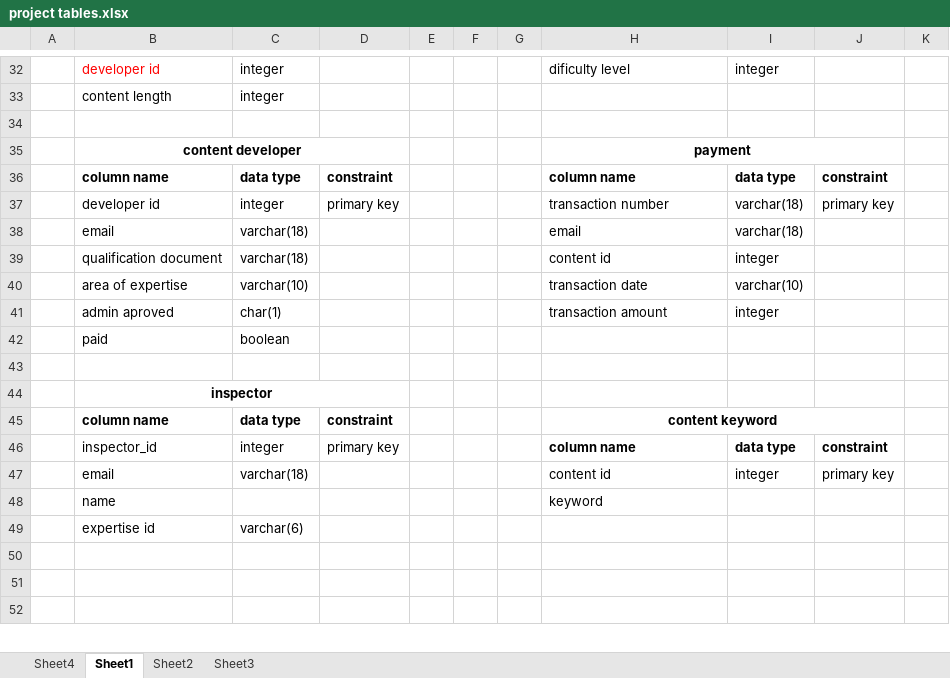
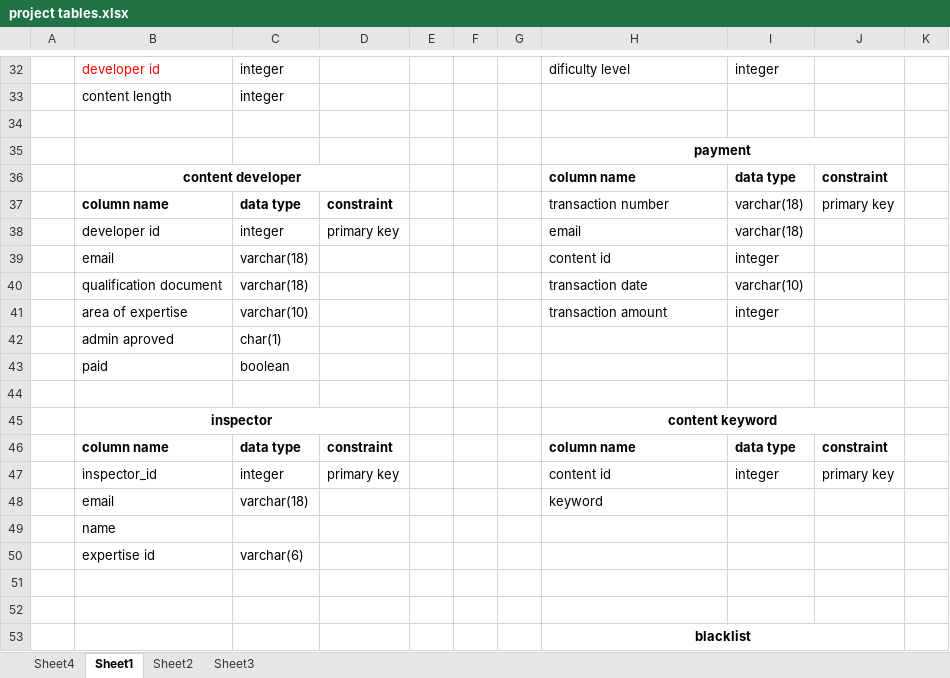
Before and after one commit to Bsccs/tutorial-site, an Excel workbook: project tables.xlsx, sheet Sheet1, drawn as a sheet; only a part is shown, gaps mark what is left out; the shorter side is filled out with more unchanged rows; values as stored, in another font and other column widths than the file's, no borders; removed rows and columns are numbered as before the commit, all else as after; the diff covers the shown part only; the diff names each change by its address in the sheet, - before the commit and + after, or states it on an @@ line.

Commit message:
Add files via upload

```diff
--- a/project tables.xlsx (sheet Sheet1)
+++ b/project tables.xlsx (sheet Sheet1)
-B35: content developer
+B35: (empty)
-B35:D35 merged
+row 36:  | content developer |  |  |  |  |  | column name | data type | constraint
-H37: column name
+H37: transaction number
-H37:J37 bold: on
+H37:J37 bold: off
-I37: data type
+I37: varchar(18)
-J37: constraint
+J37: primary key
-H38: transaction number
+H38: email
-J38: primary key
+J38: (empty)
-row 38:  | email | varchar(18) |  |  |  |  | email | varchar(18)
-B39: qualification document
+B39: email
-B40: area of expertise
+B40: qualification document
-C40: varchar(10)
+C40: varchar(18)
-B41: admin aproved
+B41: area of expertise
-C41: char(1)
+C41: varchar(10)
+row 42:  | admin aproved | char(1)
-H45: (empty)
+H45: content keyword
+H45:J45 merged
-H46: content keyword
+H46: column name
-H46 alignment: center
+H46 alignment: left
-H45:J45 merged
-I46: (empty)
+I46: data type
-J46: (empty)
+J46: constraint
-H47: column name
+H47: content id
-H47:J47 bold: on
+H47:J47 bold: off
-I47: data type
+I47: integer
-J47: constraint
+J47: primary key
-row 47:  | email | varchar(18) |  |  |  |  | content id | integer | primary key
-row 48:  | name |  |  |  |  |  | keyword
+row 48:  | email | varchar(18) |  |  |  |  | keyword
+row 49:  | name
+row 53:  |  |  |  |  |  |  | blacklist
```
Also changed, not shown: 15 added rows, 12 removed rows, 1 moved row, 23 edited cells, cell formats and merged cells elsewhere in this sheet.
